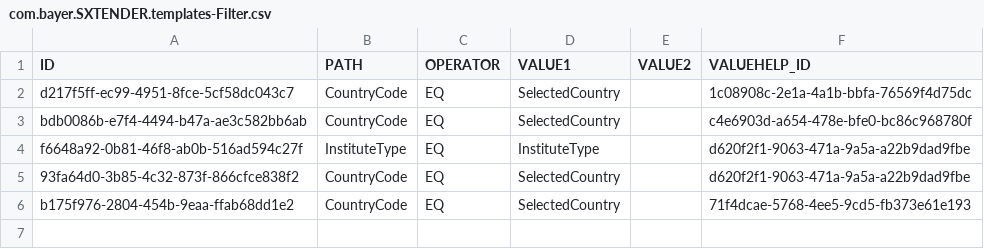
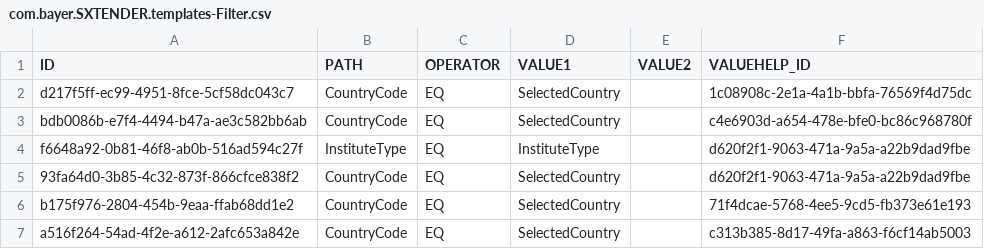
Before and after one commit to mandar-velankar/FAST_UI_TEMPLATES, a CSV file: db/data/com.bayer.SXTENDER.templates-Filter.csv, drawn as a sheet; the diff names each change by its address in the sheet, - before the commit and + after, or states it on an @@ line.

Commit message:
Display correct data, format on the offer tab

```diff
--- a/db/data/com.bayer.SXTENDER.templates-Filter.csv
+++ b/db/data/com.bayer.SXTENDER.templates-Filter.csv
+row 7: a516f264-54ad-4f2e-a612-2afc653a842e | CountryCode | EQ | SelectedCountry |  | c313b385-8d17-49fa-a863-f6cf14ab5003
```
